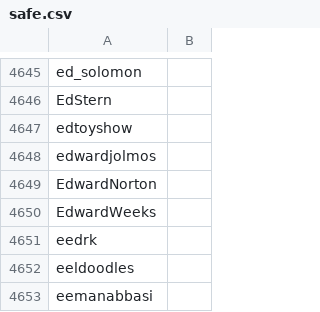
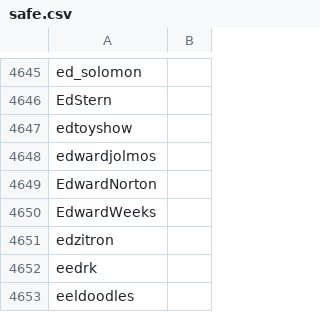
Before and after one commit to Adanufgail/BanParty, a CSV file: safe.csv, drawn as a sheet; only a part is shown, gaps mark what is left out; the shorter side is filled out with more unchanged rows; the diff names each change by its address in the sheet, - before the commit and + after, or states it on an @@ line.

Commit message:
2019-01-10

```diff
--- a/safe.csv
+++ b/safe.csv
+row 4651: edzitron
```
